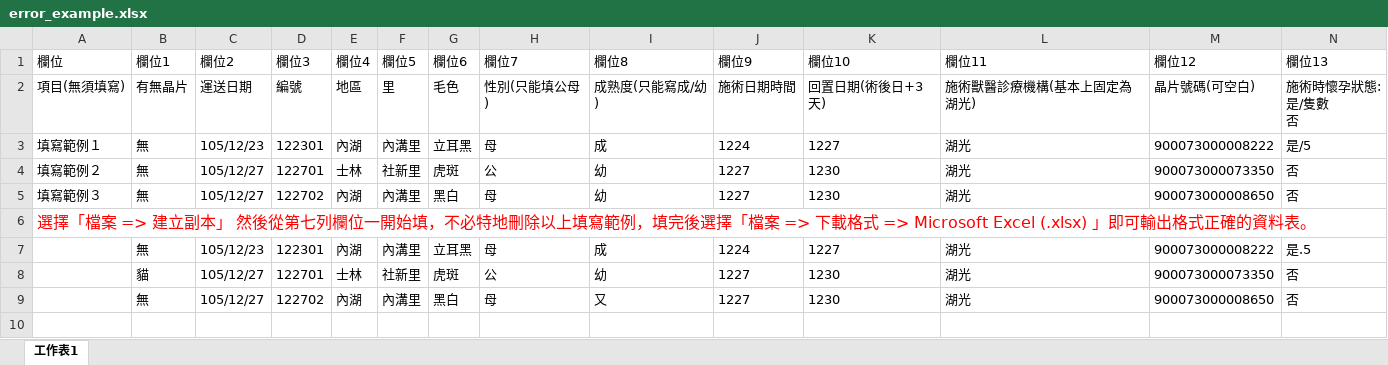
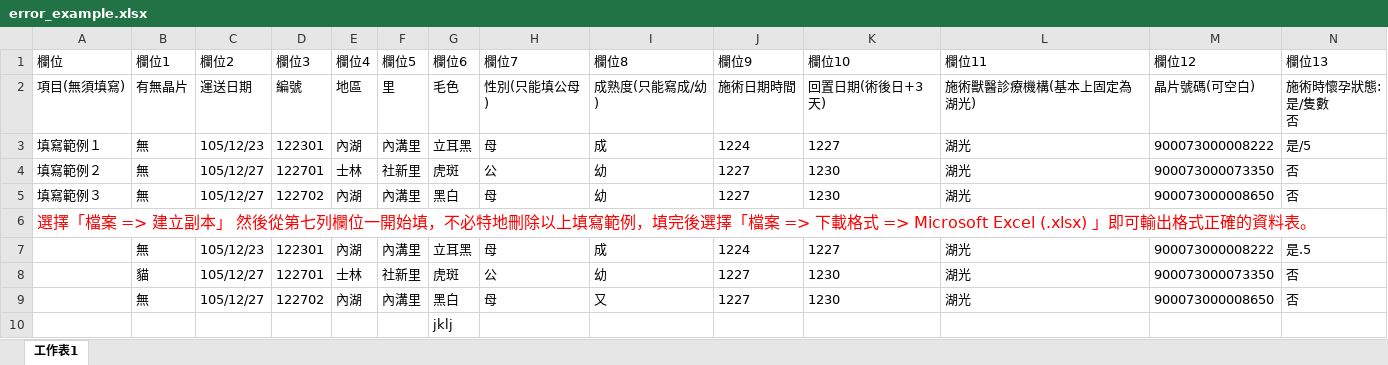
Before and after one commit to fatcloud/TNR-doc-generator, an Excel workbook: tasks/tnvrform/data/error_example.xlsx, sheet 工作表1, drawn as a sheet; only a part is shown; values as stored, in another font and other column widths than the file's, no borders; charts and pictures not drawn; rows hold the shown columns only; the diff names each change by its address in the sheet, - before the commit and + after, or states it on an @@ line.

```diff
--- a/tasks/tnvrform/data/error_example.xlsx (sheet 工作表1)
+++ b/tasks/tnvrform/data/error_example.xlsx (sheet 工作表1)
+row 10:  |  |  |  |  |  | jklj
```
Also changed, not shown: charts or pictures, tasks/tnvrform/data/example.xlsx, 1 other file.
